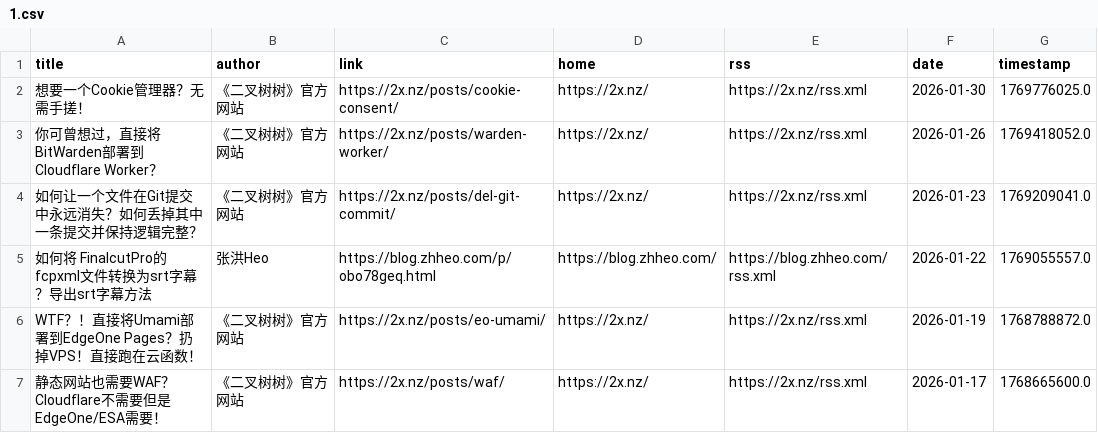
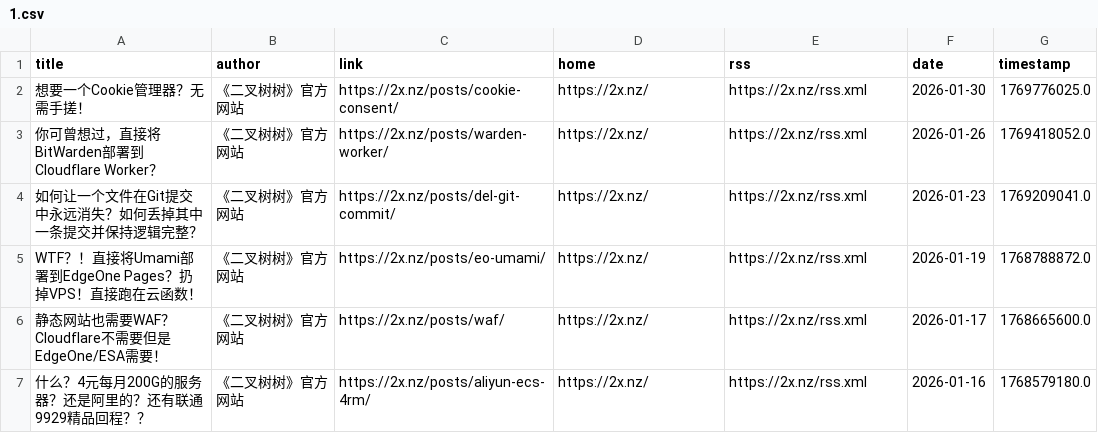
Before and after one commit to Kemeow0815/rssblog-source, a CSV file: date/202601/1.csv, drawn as a sheet; only a part is shown; the shorter side is filled out with more unchanged rows.

```diff
--- a/date/202601/1.csv
+++ b/date/202601/1.csv
@@ -4,3 +4,2 @@ title,author,link,home,rss,date,timestamp
 如何让一个文件在Git提交中永远消失？如何丢掉其中一条提交并保持逻辑完整？,《二叉树树》官方网站,https://2x.nz/posts/del-git-commit/,https://2x.nz/,https://2x.nz/rss.xml,2026-01-23,1769209041.0
-如何将 FinalcutPro的fcpxml文件转换为srt字幕？导出srt字幕方法,张洪Heo,https://blog.zhheo.com/p/obo78geq.html,https://blog.zhheo.com/,https://blog.zhheo.com/rss.xml,2026-01-22,1769055557.0
 WTF？！直接将Umami部署到EdgeOne Pages？扔掉VPS！直接跑在云函数！,《二叉树树》官方网站,https://2x.nz/posts/eo-umami/,https://2x.nz/,https://2x.nz/rss.xml,2026-01-19,1768788872.0
```
Also changed, not shown: all/2.csv, all/3.csv, 9 other files.
